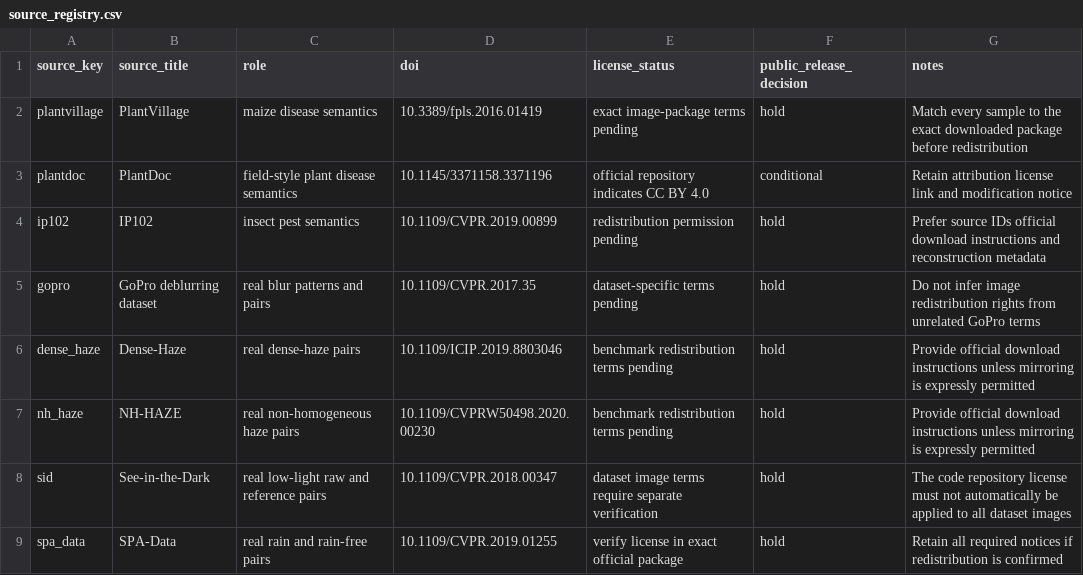
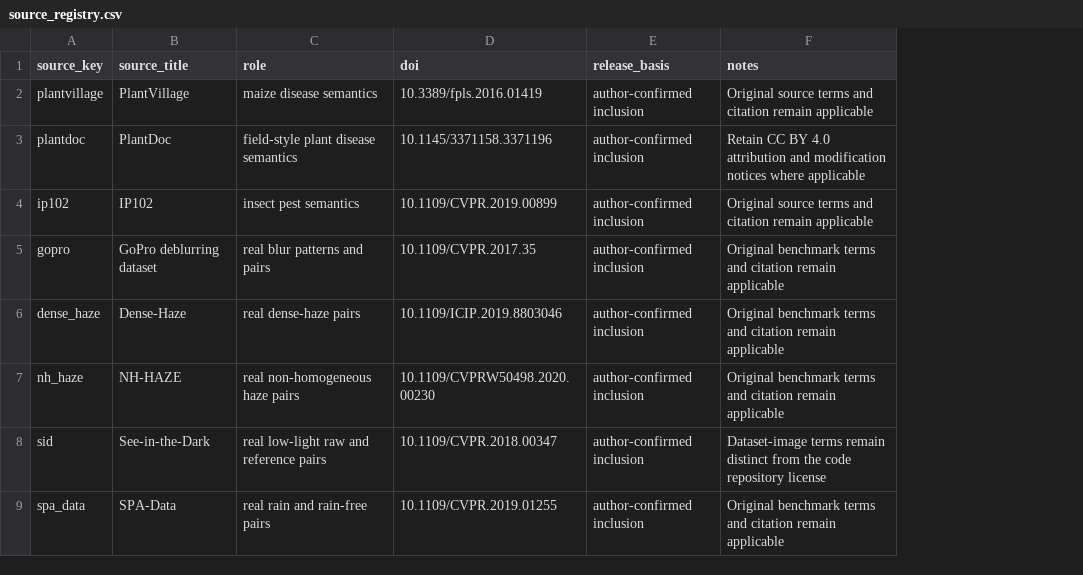
Before and after one commit to xiaoguai2214/Corn-DR, a CSV file: metadata/source_registry.csv, drawn as a sheet; removed rows and columns are numbered as before the commit, all else as after; the diff names each change by its address in the sheet, - before the commit and + after, or states it on an @@ line.

Commit message:
Publish Corn-DR v1.0 dataset documentation

```diff
--- a/metadata/source_registry.csv
+++ b/metadata/source_registry.csv
-column E (license_status), rows 2-9: exact image-package terms pending | official repository indicates CC BY 4.0 | redistribution permission pending | dataset-specific terms pending | benchmark redistribution terms pending | benchmark redistribution terms pending | dataset image terms require separate verification | verify license in exact official package
-column F (public_release_decision), rows 2-9: hold | conditional | hold | hold | hold | hold | hold | hold
+column E (release_basis), rows 2-9: all author-confirmed inclusion
-F2 (notes): Match every sample to the exact downloaded package before redistribution
+F2 (notes): Original source terms and citation remain applicable
-F3 (notes): Retain attribution license link and modification notice
+F3 (notes): Retain CC BY 4.0 attribution and modification notices where applicable
-F4 (notes): Prefer source IDs official download instructions and reconstruction metadata
+F4 (notes): Original source terms and citation remain applicable
-F5 (notes): Do not infer image redistribution rights from unrelated GoPro terms
+F5 (notes): Original benchmark terms and citation remain applicable
-F6:F7 (notes): Provide official download instructions unless mirroring is expressly permitted
+F6:F7 (notes): Original benchmark terms and citation remain applicable
-F8 (notes): The code repository license must not automatically be applied to all dataset images
+F8 (notes): Dataset-image terms remain distinct from the code repository license
-F9 (notes): Retain all required notices if redistribution is confirmed
+F9 (notes): Original benchmark terms and citation remain applicable
```
Also changed, not shown: 12 other files.
